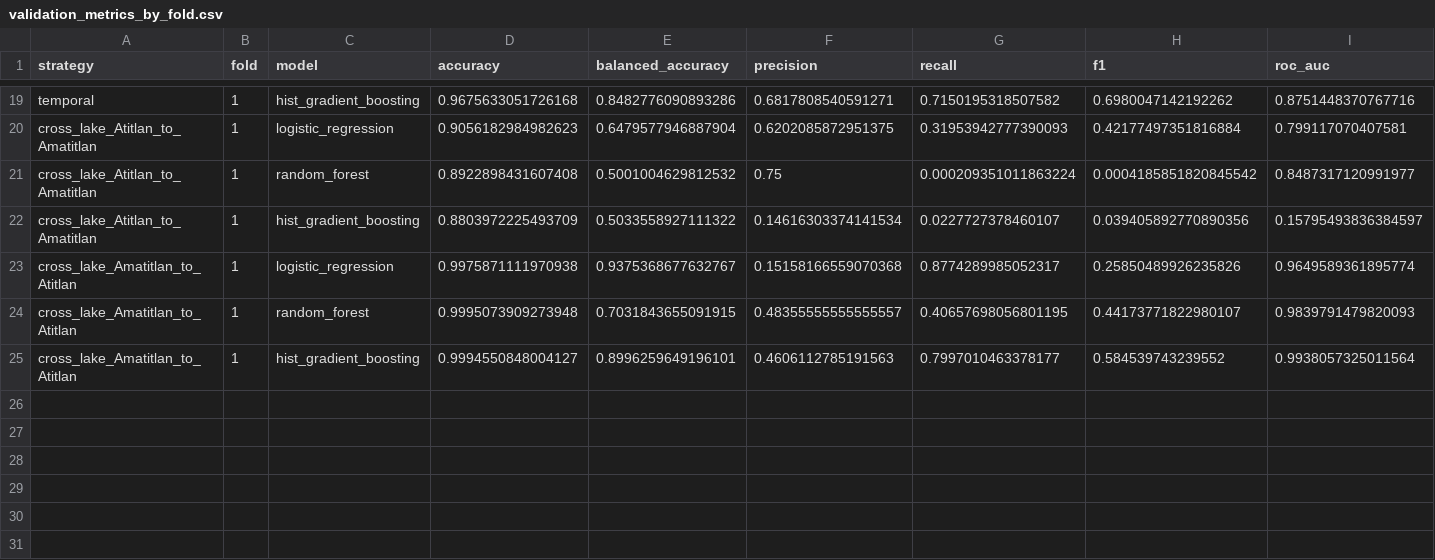
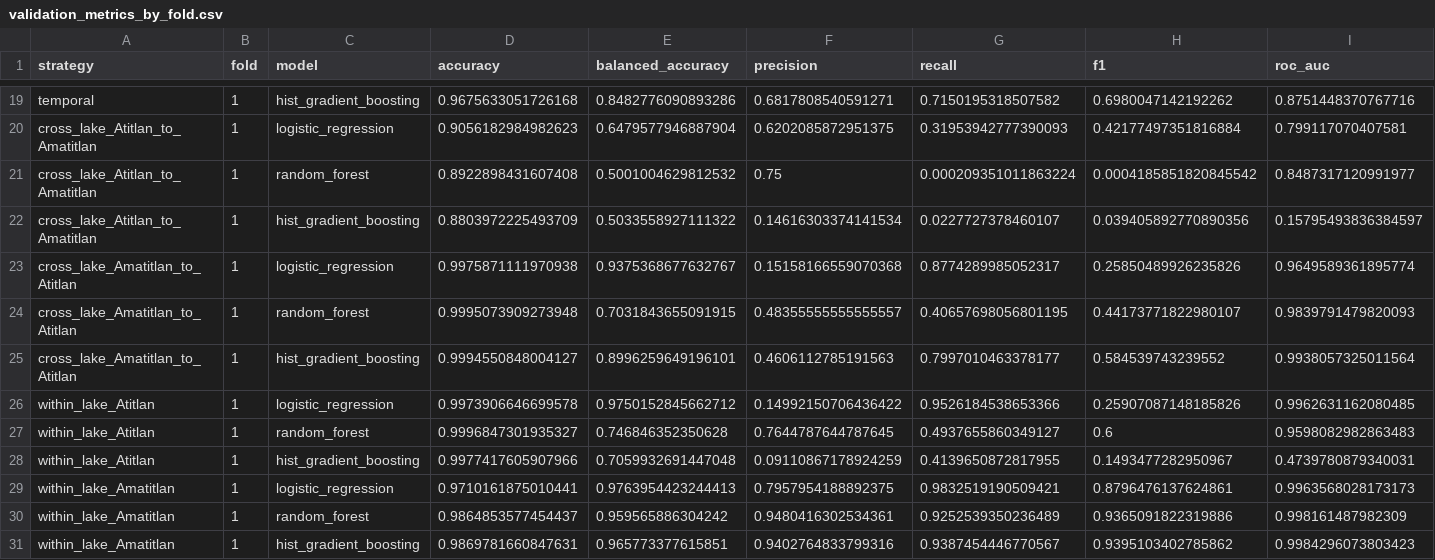
Before and after one commit to pablouwunya2021/lab4ds, a CSV file: outputs/parte2/metrics/validation_metrics_by_fold.csv, drawn as a sheet; only a part is shown, gaps mark what is left out; rows hold the shown columns only; the diff names each change by its address in the sheet, - before the commit and + after, or states it on an @@ line.

Commit message:
feat: add within-lake generalization baselines

```diff
--- a/outputs/parte2/metrics/validation_metrics_by_fold.csv
+++ b/outputs/parte2/metrics/validation_metrics_by_fold.csv
+row 26: within_lake_Atitlan | 1 | logistic_regression | 0.9973906646699578 | 0.9750152845662712 | 0.14992150706436422 | 0.9526184538653366 | 0.25907087148185826 | 0.9962631162080485
+row 27: within_lake_Atitlan | 1 | random_forest | 0.9996847301935327 | 0.746846352350628 | 0.7644787644787645 | 0.4937655860349127 | 0.6 | 0.9598082982863483
+row 28: within_lake_Atitlan | 1 | hist_gradient_boosting | 0.9977417605907966 | 0.7059932691447048 | 0.09110867178924259 | 0.4139650872817955 | 0.1493477282950967 | 0.4739780879340031
+row 29: within_lake_Amatitlan | 1 | logistic_regression | 0.9710161875010441 | 0.9763954423244413 | 0.7957954188892375 | 0.9832519190509421 | 0.8796476137624861 | 0.9963568028173173
+row 30: within_lake_Amatitlan | 1 | random_forest | 0.9864853577454437 | 0.959565886304242 | 0.9480416302534361 | 0.9252539350236489 | 0.9365091822319886 | 0.998161487982309
+row 31: within_lake_Amatitlan | 1 | hist_gradient_boosting | 0.9869781660847631 | 0.965773377615851 | 0.9402764833799316 | 0.9387454446770567 | 0.9395103402785862 | 0.9984296073803423
```
Also changed, not shown: outputs/parte2/metrics/validation_metrics_summary.csv, 4 other files.
